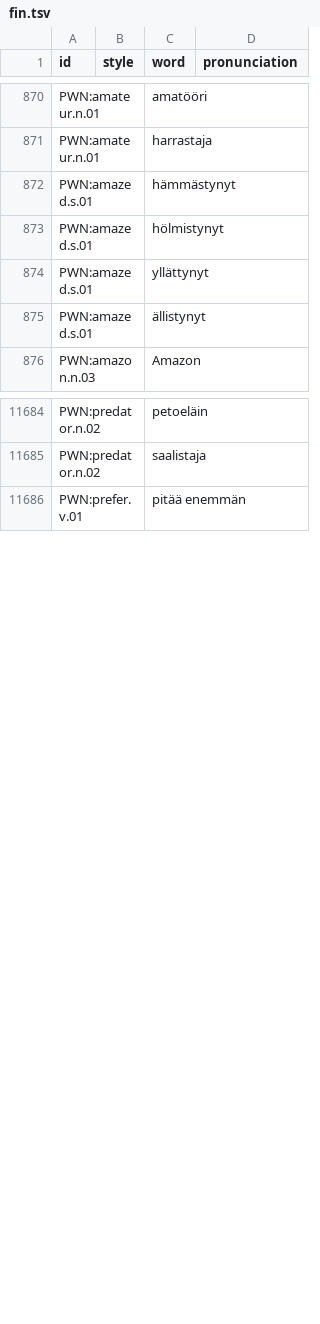
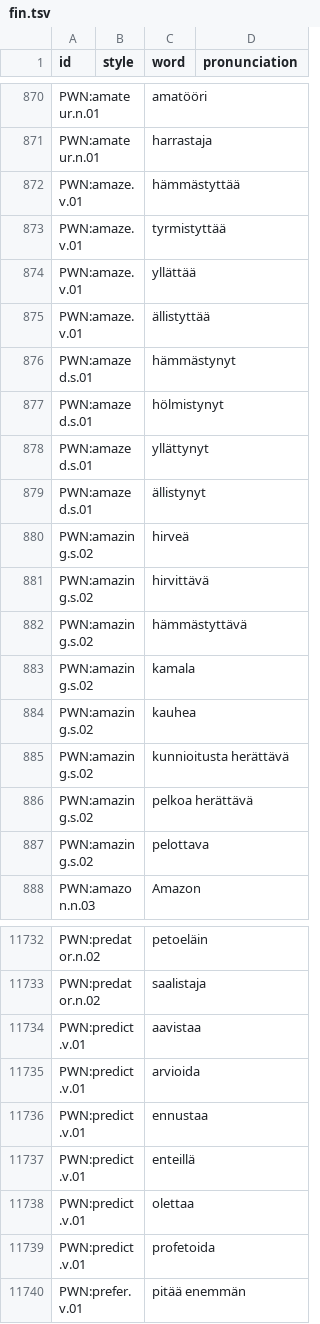
Before and after one commit to barumau/panlexia, a TSV file: dict/F/fin.tsv, drawn as a sheet; only a part is shown, gaps mark what is left out; the diff covers the shown part only.

```diff
--- a/dict/F/fin.tsv
+++ b/dict/F/fin.tsv
@@ -871,2 +871,6 @@ PWN:amateur.n.01		amatööri
 PWN:amateur.n.01		harrastaja	
+PWN:amaze.v.01		hämmästyttää
+PWN:amaze.v.01		tyrmistyttää
+PWN:amaze.v.01		yllättää
+PWN:amaze.v.01		ällistyttää
 PWN:amazed.s.01		hämmästynyt	
@@ -875,2 +879,10 @@ PWN:amazed.s.01		yllättynyt
 PWN:amazed.s.01		ällistynyt	
+PWN:amazing.s.02		hirveä
+PWN:amazing.s.02		hirvittävä
+PWN:amazing.s.02		hämmästyttävä
+PWN:amazing.s.02		kamala
+PWN:amazing.s.02		kauhea
+PWN:amazing.s.02		kunnioitusta herättävä
+PWN:amazing.s.02		pelkoa herättävä
+PWN:amazing.s.02		pelottava
 PWN:amazon.n.03		Amazon	
@@ -11685,2 +11733,8 @@ PWN:predator.n.02		petoeläin
 PWN:predator.n.02		saalistaja	
+PWN:predict.v.01		aavistaa
+PWN:predict.v.01		arvioida
+PWN:predict.v.01		ennustaa
+PWN:predict.v.01		enteillä
+PWN:predict.v.01		olettaa
+PWN:predict.v.01		profetoida
 PWN:prefer.v.01		pitää enemmän	
```
Also changed, not shown: 61 added rows elsewhere in this file, dict/F/fra.tsv, dict/I/ind.tsv, 18 other files.
